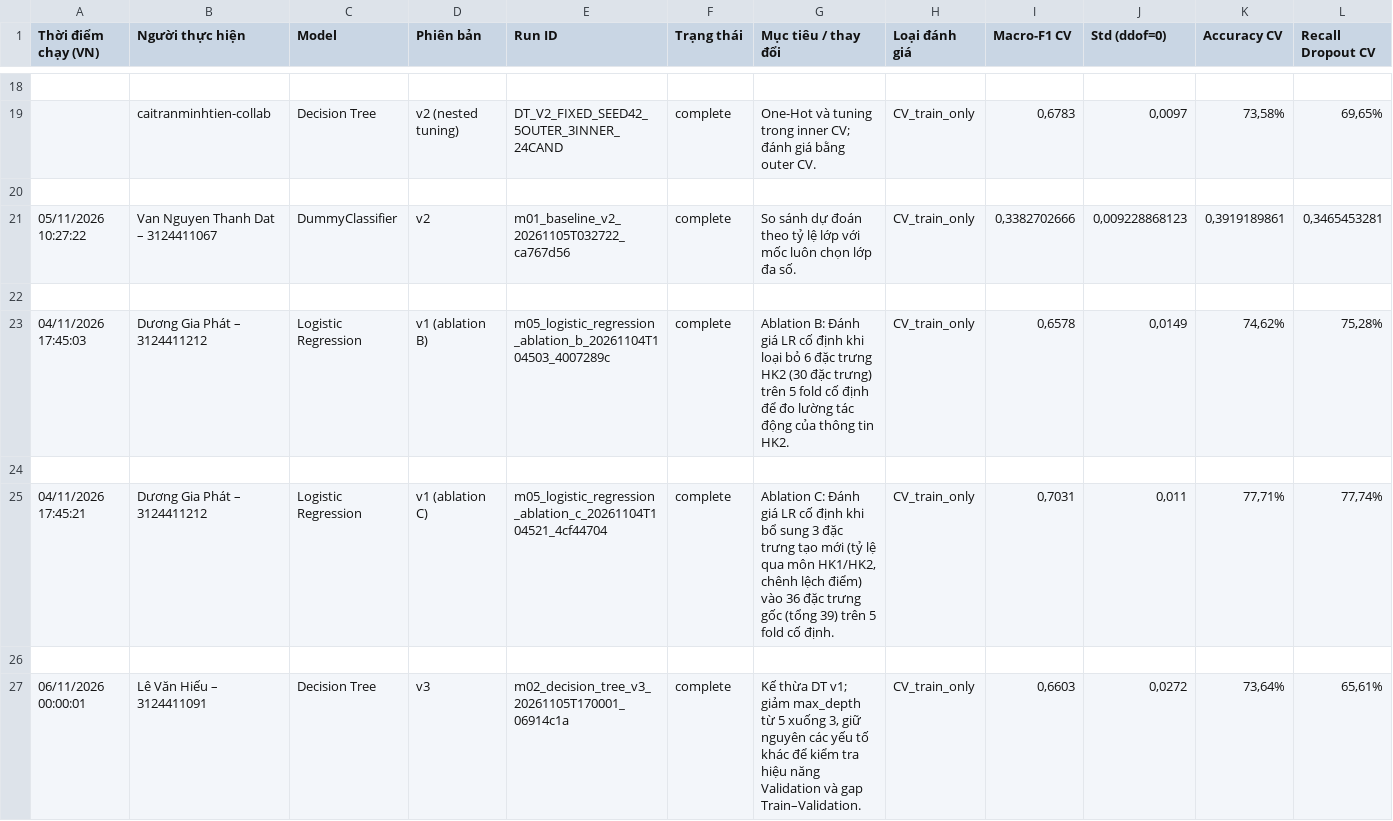
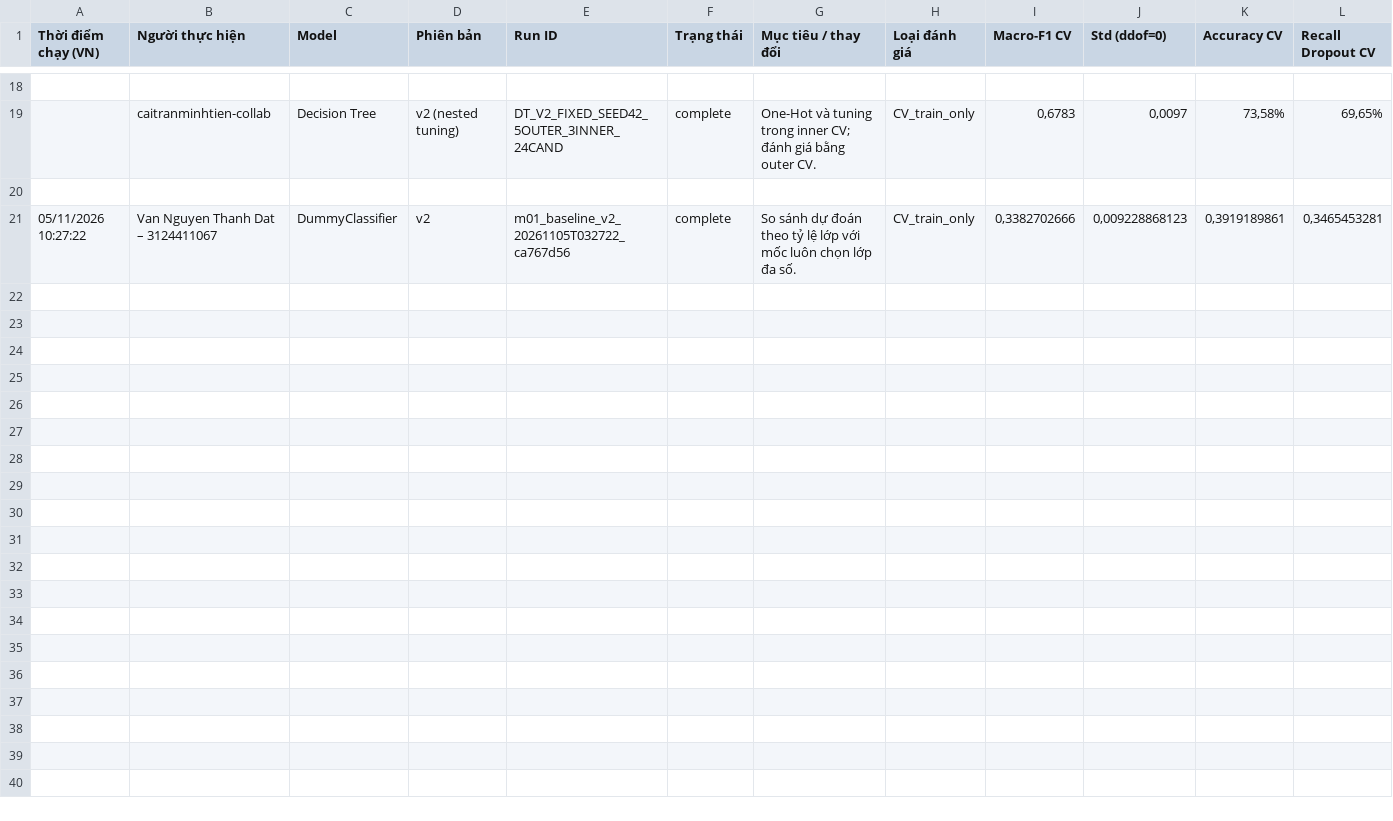
Before and after one commit to Kazuken123/DCT124C1-MH-Nhom, a CSV file: final/experiments/Experiment_Log.csv (was Experiment_Log.csv), drawn as a sheet; only a part is shown, gaps mark what is left out; rows hold the shown columns only; the diff names each change by its address in the sheet, - before the commit and + after, or states it on an @@ line.

Commit message:
Chuyen bao cao, slide va experiment log vao final; don dep root va cap nhat gitignore

```diff
--- a/Experiment_Log.csv
+++ b/final/experiments/Experiment_Log.csv
-row 22: (empty)
-row 23: 04/11/2026 17:45:03 | Dương Gia Phát – 3124411212 | Logistic Regression | v1 (ablation B) | m05_logistic_regression_ablation_b_20261104T104503_4007289c | complete | Ablation B: Đánh giá LR cố định khi loại bỏ 6 đặc trưng HK2 (30 đặc trưng) trên 5 fold cố định để đo lường tác động của thông tin HK2. | CV_train_only | 0,6578 | 0,0149 | 74,62% | 75,28%
-row 24: (empty)
-row 25: 04/11/2026 17:45:21 | Dương Gia Phát – 3124411212 | Logistic Regression | v1 (ablation C) | m05_logistic_regression_ablation_c_20261104T104521_4cf44704 | complete | Ablation C: Đánh giá LR cố định khi bổ sung 3 đặc trưng tạo mới (tỷ lệ qua môn HK1/HK2, chênh lệch điểm) vào 36 đặc trưng gốc (tổng 39) trên 5 fold cố định. | CV_train_only | 0,7031 | 0,011 | 77,71% | 77,74%
-row 26: (empty)
-row 27: 06/11/2026 00:00:01 | Lê Văn Hiếu – 3124411091 | Decision Tree | v3 | m02_decision_tree_v3_20261105T170001_06914c1a | complete | Kế thừa DT v1; giảm max_depth từ 5 xuống 3, giữ nguyên các yếu tố khác để kiểm tra hiệu năng Validation và gap Train–Validation. | CV_train_only | 0,6603 | 0,0272 | 73,64% | 65,61%
```
Also changed, not shown: 16 other files.
